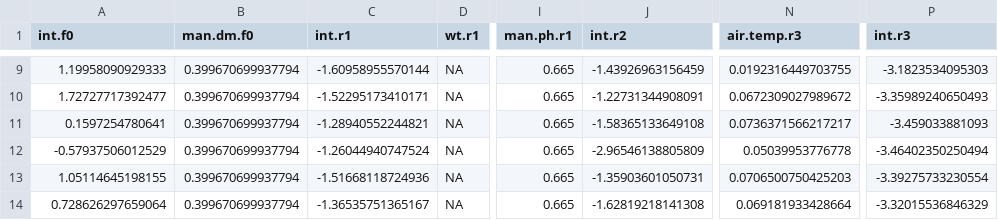
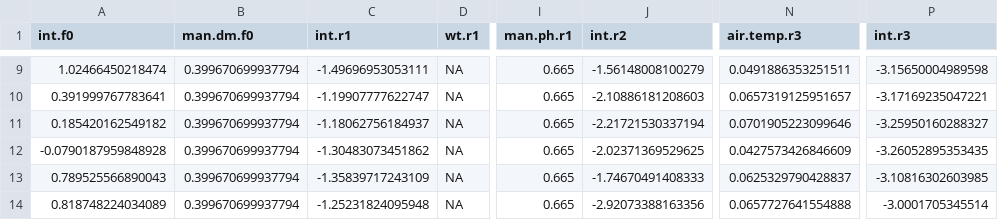
Before and after one commit to AU-BCE-EE/Hafner-2023-bls-wt-comp, a CSV file: output/parsa.csv, drawn as a sheet; only a part is shown, gaps mark what is left out; the diff covers the shown part only; the diff names each change by its address in the sheet, - before the commit and + after, or states it on an @@ line.

```diff
--- a/output/parsa.csv
+++ b/output/parsa.csv
-A9 (int.f0): 1.19958090929333
+A9 (int.f0): 1.02466450218474
-C9 (int.r1): -1.60958955570144
+C9 (int.r1): -1.49696953053111
-J9 (int.r2): -1.43926963156459
+J9 (int.r2): -1.56148008100279
-N9 (air.temp.r3): 0.0192316449703755
+N9 (air.temp.r3): 0.0491886353251511
-P9 (int.r3): -3.1823534095303
+P9 (int.r3): -3.15650004989598
-A10 (int.f0): 1.72727717392477
+A10 (int.f0): 0.391999767783641
-C10 (int.r1): -1.52295173410171
+C10 (int.r1): -1.19907777622747
-J10 (int.r2): -1.22731344908091
+J10 (int.r2): -2.10886181208603
-N10 (air.temp.r3): 0.0672309027989672
+N10 (air.temp.r3): 0.0657319125951657
-P10 (int.r3): -3.35989240650493
+P10 (int.r3): -3.17169235047221
-A11 (int.f0): 0.1597254780641
+A11 (int.f0): 0.185420162549182
-C11 (int.r1): -1.28940552244821
+C11 (int.r1): -1.18062756184937
-J11 (int.r2): -1.58365133649108
+J11 (int.r2): -2.21721530337194
-N11 (air.temp.r3): 0.0736371566217217
+N11 (air.temp.r3): 0.0701905223099646
-P11 (int.r3): -3.459033881093
+P11 (int.r3): -3.25950160288327
-A12 (int.f0): -0.57937506012529
+A12 (int.f0): -0.0790187959848928
-C12 (int.r1): -1.26044940747524
+C12 (int.r1): -1.30483073451862
-J12 (int.r2): -2.96546138805809
+J12 (int.r2): -2.02371369529625
-N12 (air.temp.r3): 0.05039953776778
+N12 (air.temp.r3): 0.0427573426846609
-P12 (int.r3): -3.46402350250494
+P12 (int.r3): -3.26052895353435
-A13 (int.f0): 1.05114645198155
+A13 (int.f0): 0.789525566890043
-C13 (int.r1): -1.51668118724936
+C13 (int.r1): -1.35839717243109
-J13 (int.r2): -1.35903601050731
+J13 (int.r2): -1.74670491408333
-N13 (air.temp.r3): 0.0706500750425203
+N13 (air.temp.r3): 0.0625329790428837
-P13 (int.r3): -3.39275733230554
+P13 (int.r3): -3.10816302603985
-A14 (int.f0): 0.728626297659064
+A14 (int.f0): 0.818748224034089
-C14 (int.r1): -1.36535751365167
+C14 (int.r1): -1.25231824095948
-J14 (int.r2): -1.62819218141308
+J14 (int.r2): -2.92073388163356
-N14 (air.temp.r3): 0.069181933428664
+N14 (air.temp.r3): 0.0657727641554888
-P14 (int.r3): -3.32015536846329
+P14 (int.r3): -3.0001705345514
```
Also changed, not shown: 75 edited cells elsewhere in this file, output/parsb.csv, 12 other files.
